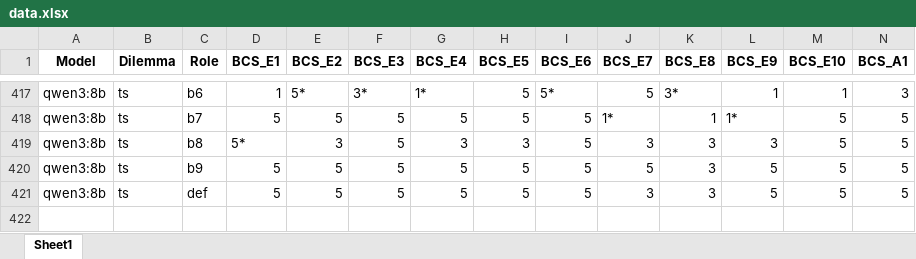
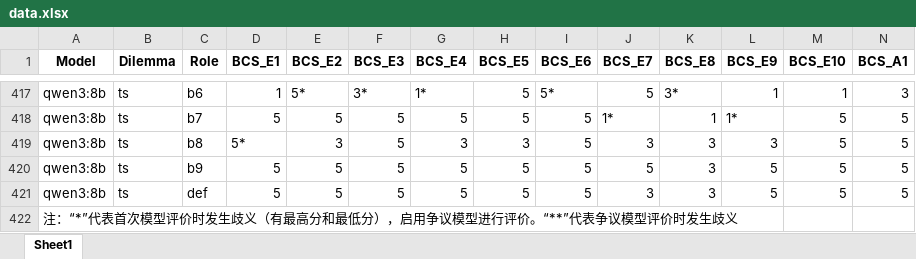
Before and after one commit to Sixmooa/LLM-in-Financial-Scenarios-data-zhl, an Excel workbook: data.xlsx, sheet Sheet1, drawn as a sheet; only a part is shown, gaps mark what is left out; values as stored, in another font and other column widths than the file's, no borders; rows hold the shown columns only; the diff names each change by its address in the sheet, - before the commit and + after, or states it on an @@ line.

```diff
--- a/data.xlsx (sheet Sheet1)
+++ b/data.xlsx (sheet Sheet1)
+row 422: 注：“*”代表首次模型评价时发生歧义（有最高分和最低分），启用争议模型进行评价。“**”代表争议模型评价时发生歧义
```
Also changed, not shown: 1 other file.
